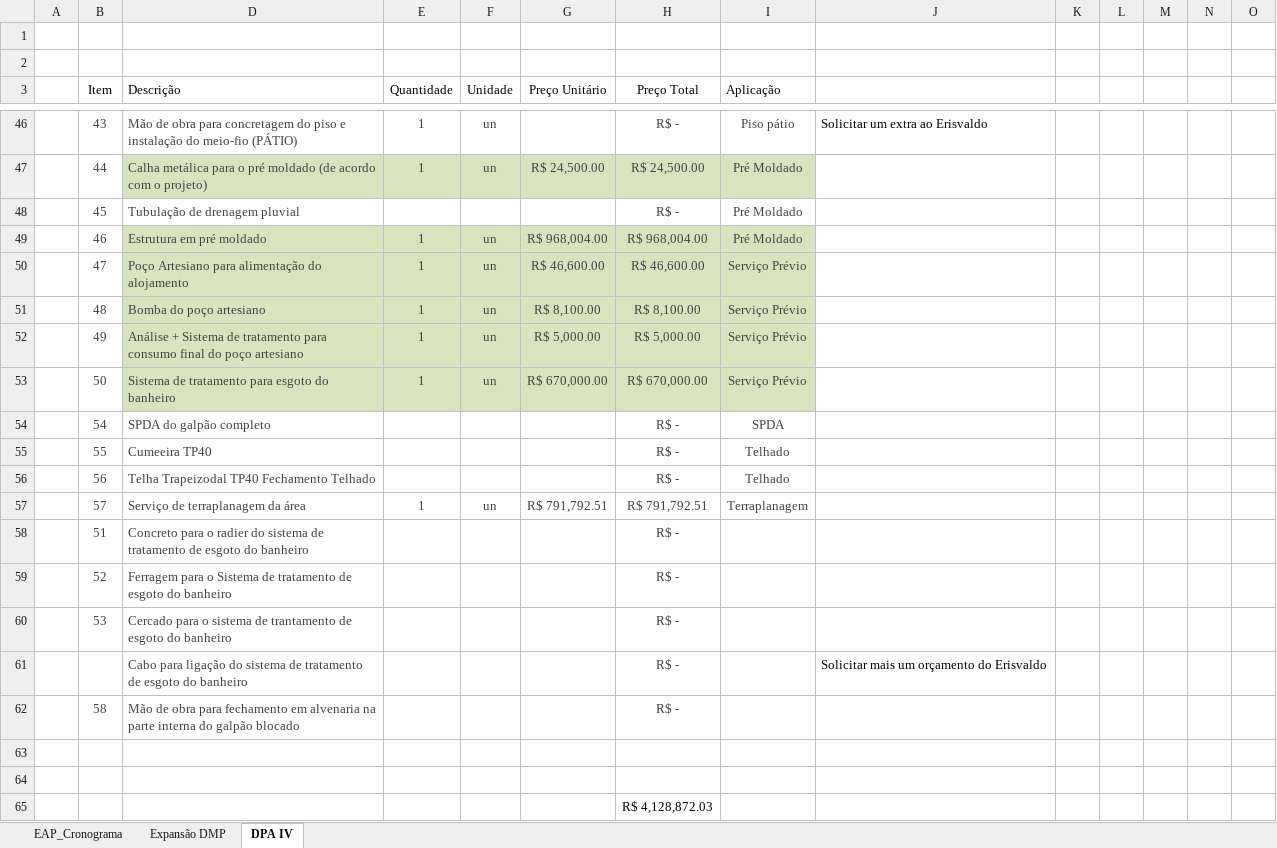
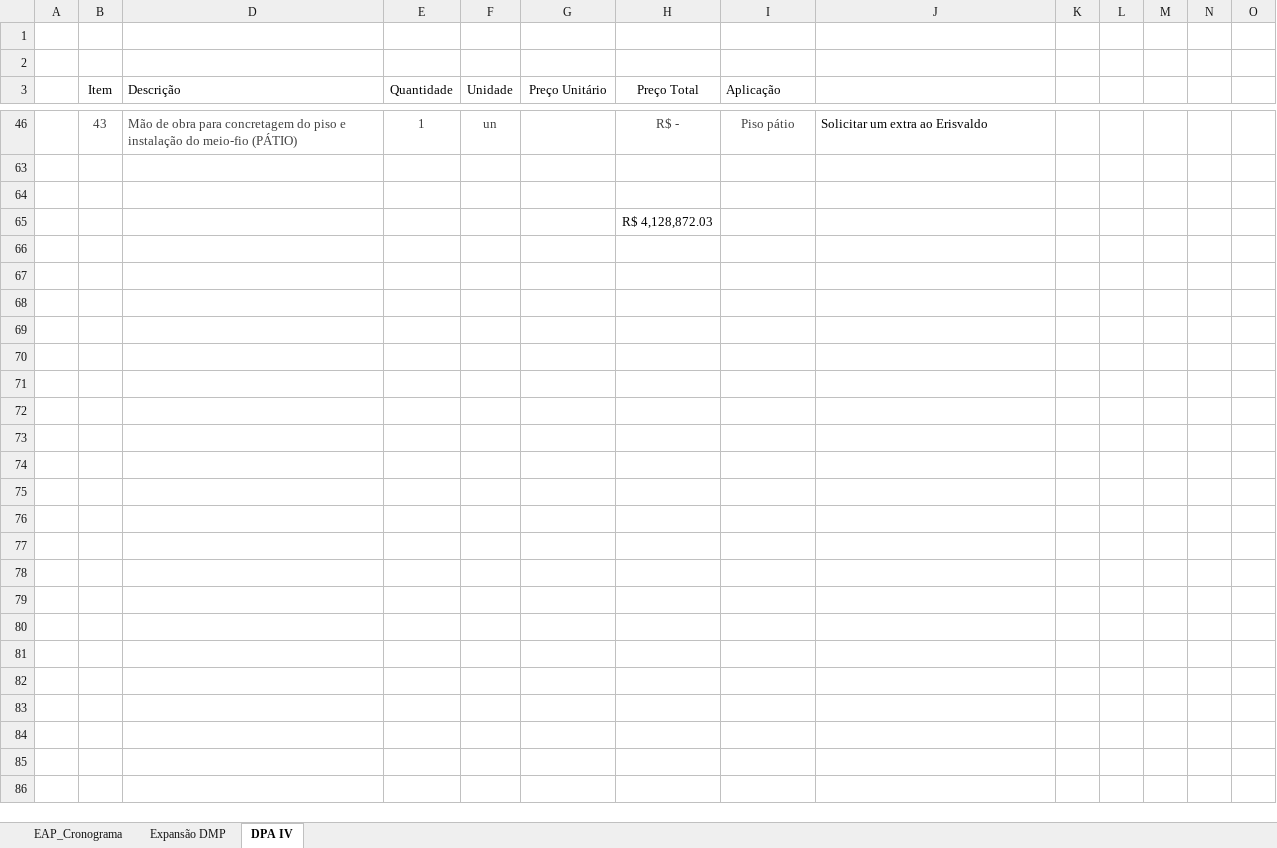
Before and after one commit to Geanfer10/-painel-curva-abc, an Excel workbook: dados/planilha.xlsx, sheet DPA IV, drawn as a sheet; only a part is shown, gaps mark what is left out; values as stored, in another font and other column widths than the file's, no borders; table styles not drawn; rows hold the shown columns only; the diff covers the shown part only; the diff names each change by its address in the sheet, - before the commit and + after, or states it on an @@ line.

Commit message:
Atualiza planilha 09/10/2026 15:50

```diff
--- a/dados/planilha.xlsx (sheet DPA IV)
+++ b/dados/planilha.xlsx (sheet DPA IV)
@@ row 47 hidden:  | 44 | Calha metálica para o pré moldado (de acordo com o projeto) | 1 | un | R$ 24,500.00 | R$ 24,500.00 | Pré Moldado @@
@@ row 48 hidden:  | 45 | Tubulação de drenagem pluvial |  |  |  | R$ - | Pré Moldado @@
@@ row 49 hidden:  | 46 | Estrutura em pré moldado | 1 | un | R$ 968,004.00 | R$ 968,004.00 | Pré Moldado @@
@@ row 50 hidden:  | 47 | Poço Artesiano para alimentação do alojamento | 1 | un | R$ 46,600.00 | R$ 46,600.00 | Serviço Prévio @@
@@ row 51 hidden:  | 48 | Bomba do poço artesiano | 1 | un | R$ 8,100.00 | R$ 8,100.00 | Serviço Prévio @@
@@ row 52 hidden:  | 49 | Análise + Sistema de tratamento para consumo final do poço artesiano | 1 | un | R$ 5,000.00 | R$ 5,000.00 | Serviço Prévio @@
@@ row 53 hidden:  | 50 | Sistema de tratamento para esgoto do banheiro | 1 | un | R$ 670,000.00 | R$ 670,000.00 | Serviço Prévio @@
@@ row 54 hidden:  | 54 | SPDA do galpão completo |  |  |  | R$ - | SPDA @@
@@ row 55 hidden:  | 55 | Cumeeira TP40 |  |  |  | R$ - | Telhado @@
@@ row 56 hidden:  | 56 | Telha Trapeizodal TP40 Fechamento Telhado |  |  |  | R$ - | Telhado @@
@@ row 57 hidden:  | 57 | Serviço de terraplanagem da área | 1 | un | R$ 791,792.51 | R$ 791,792.51 | Terraplanagem @@
@@ row 58 hidden:  | 51 | Concreto para o radier do sistema de tratamento de esgoto do banheiro |  |  |  | R$ - @@
@@ row 59 hidden:  | 52 | Ferragem para o Sistema de tratamento de esgoto do banheiro |  |  |  | R$ - @@
@@ row 60 hidden:  | 53 | Cercado para o sistema de trantamento de esgoto do banheiro |  |  |  | R$ - @@
@@ row 61 hidden:  |  | Cabo para ligação do sistema de tratamento de esgoto do banheiro |  |  |  | R$ - |  | Solicitar mais um orçamento do Erisvaldo @@
@@ row 62 hidden:  | 58 | Mão de obra para fechamento em alvenaria na parte interna do galpão blocado |  |  |  | R$ - @@
```
Also changed, not shown: 7 removed rows, 25 hidden or unhidden rows, 11 edited cells and cell formats elsewhere in this sheet, hidden cells.
